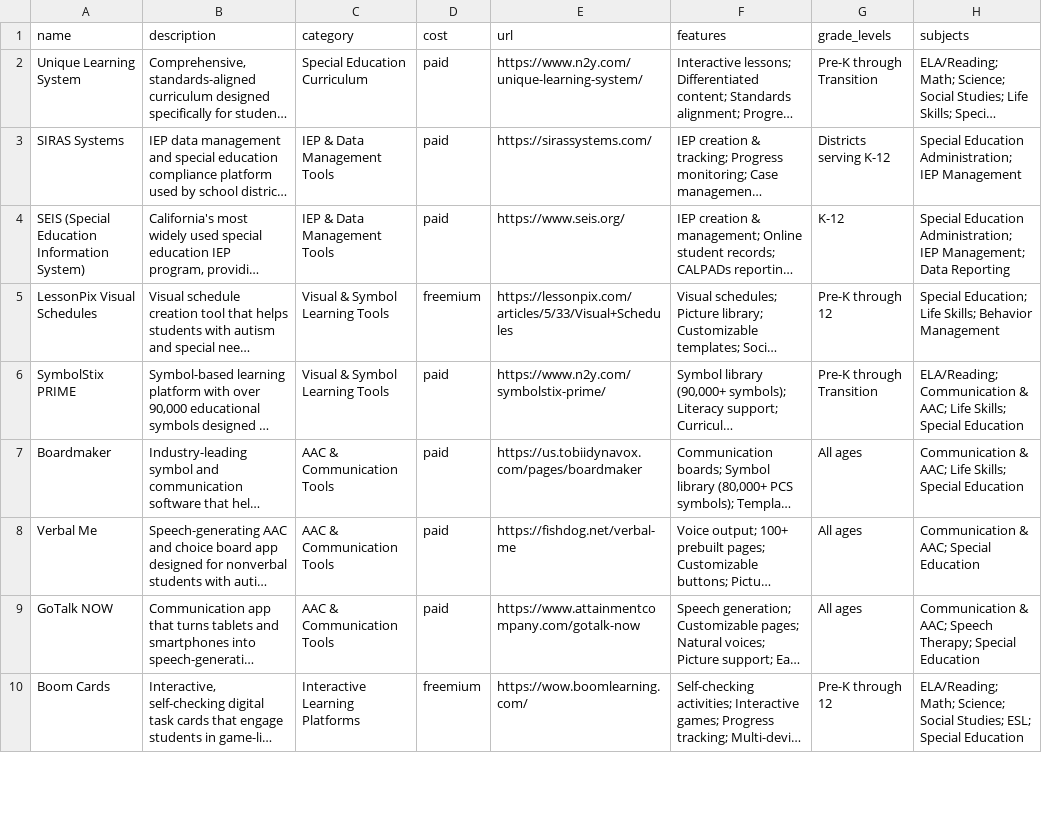
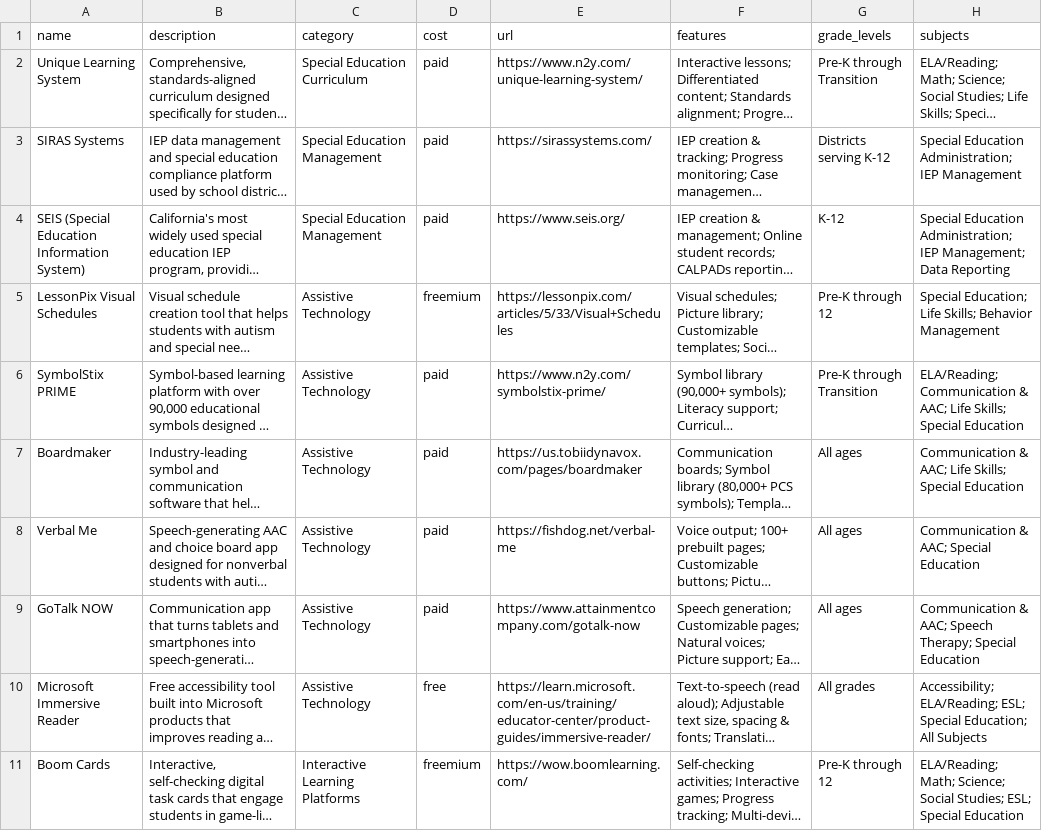
Before and after one commit to DerikVo/derikvo.github.io, a CSV file: Data/ed-tech-tools.csv, drawn as a sheet; only a part is shown; long unchanged cells end in …; the diff covers the shown part only; the diff names each change by its address in the sheet, - before the commit and + after, or states it on an @@ line.

Commit message:
updated categories so there are fewer fields and more specificity

```diff
--- a/Data/ed-tech-tools.csv
+++ b/Data/ed-tech-tools.csv
-C3:C4 (category): IEP & Data Management Tools
+C3:C4 (category): Special Education Management
-C5:C6 (category): Visual & Symbol Learning Tools
+C5:C6 (category): Assistive Technology
-C7:C9 (category): AAC & Communication Tools
+C7:C9 (category): Assistive Technology
@@ row 18 moved to row 10: Microsoft Immersive Reader @@
```
Also changed, not shown: 9 added rows, 9 removed rows and 5 edited cells elsewhere in this file.
